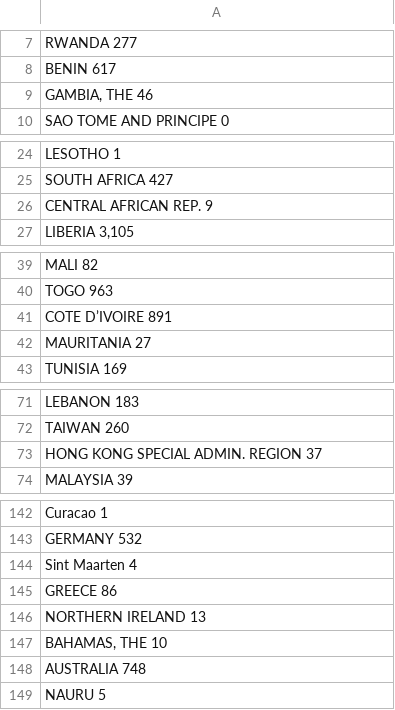
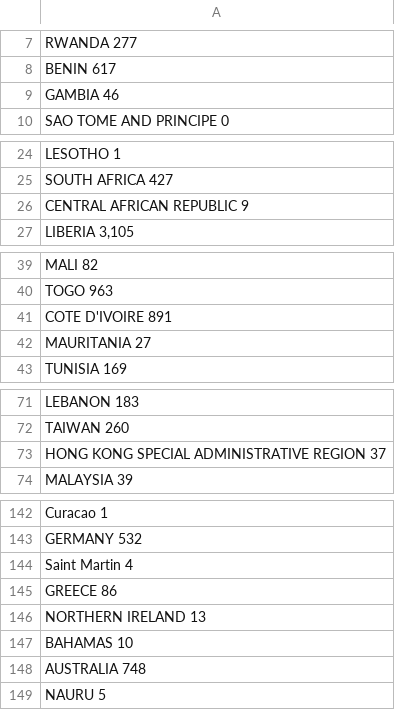
Before and after one commit to guldenturgay/dv-lottery-analysis, a CSV file: DV_selected_entrants_2017.csv, drawn as a sheet; only a part is shown, gaps mark what is left out; the diff covers the shown part only.

```diff
--- a/DV_selected_entrants_2017.csv
+++ b/DV_selected_entrants_2017.csv
@@ -8,3 +8,3 @@ RWANDA  277
 BENIN  617,
-"GAMBIA, THE  46",
+"GAMBIA  46",
 SAO TOME AND PRINCIPE  0
@@ -25,3 +25,3 @@ LESOTHO  1,
 SOUTH AFRICA  427
-CENTRAL AFRICAN REP.  9,
+CENTRAL AFRICAN REPUBLIC  9,
 "LIBERIA  3,105",
@@ -40,3 +40,3 @@ MALI  82,
 TOGO  963
-COTE D’IVOIRE  891,
+COTE D'IVOIRE  891,
 MAURITANIA  27,
@@ -72,3 +72,3 @@ LEBANON  183,
 TAIWAN  260
-HONG KONG SPECIAL ADMIN. REGION  37,
+HONG KONG SPECIAL ADMINISTRATIVE REGION  37,
 MALAYSIA  39,
@@ -143,6 +143,6 @@ Curacao  1,
 GERMANY  532,  
-Sint Maarten  4,
+Saint Martin  4,
 GREECE  86,
 NORTHERN IRELAND  13,
-"BAHAMAS, THE  10",
+"BAHAMAS  10",
 AUSTRALIA  748,
```
Also changed, not shown: 1 edited cell elsewhere in this file, DV_num_of_entries.csv, DV_selected_entrants_2016.csv, 5 other files.
